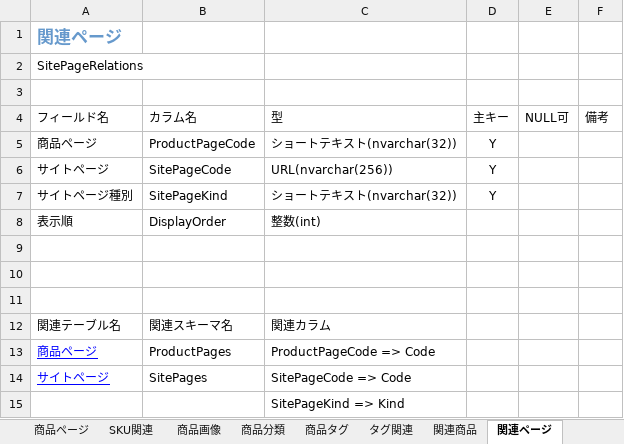
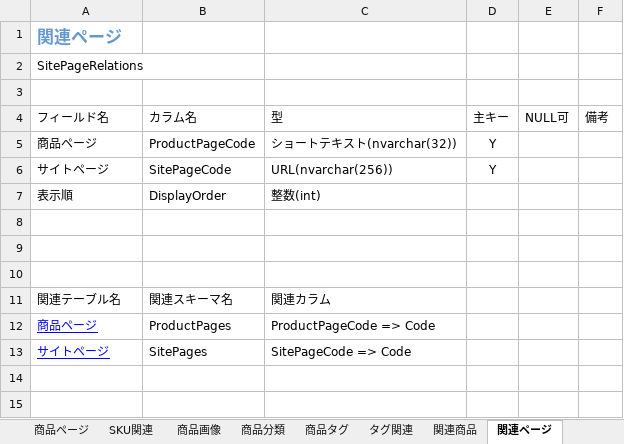
Before and after one commit to commerble/template-starter-kit--dash, an Excel workbook: schema.xlsx, sheet 関連ページ, drawn as a sheet; values as stored, in another font and other column widths than the file's, no borders; table styles not drawn; the diff names each change by its address in the sheet, - before the commit and + after, or states it on an @@ line.

Commit message:
update schema

```diff
--- a/schema.xlsx (sheet 関連ページ)
+++ b/schema.xlsx (sheet 関連ページ)
-row 7: サイトページ種別 | SitePageKind | ショートテキスト(nvarchar(32)) | Y
-row 15:  |  | SitePageKind => Kind
```
Also changed, not shown: sheet サイトページ.
